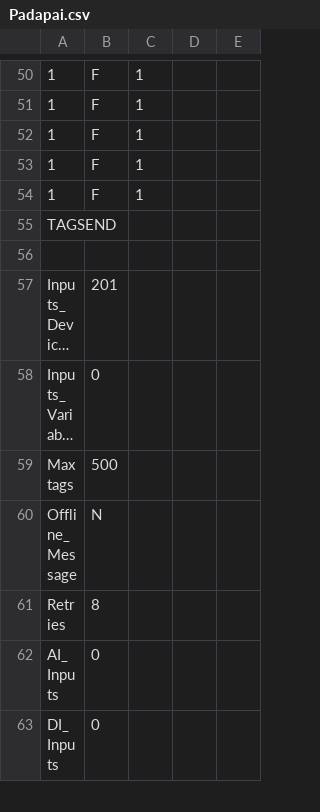
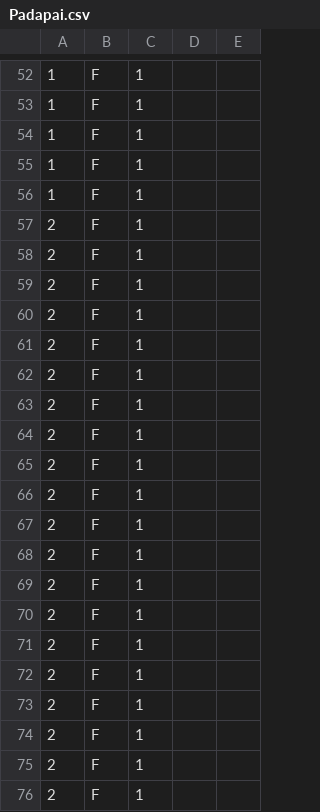
Before and after one commit to meiplchennai/iot-gateway-csv, a CSV file: Padapai.csv, drawn as a sheet; only a part is shown, gaps mark what is left out; the shorter side is filled out with more unchanged rows; long unchanged cells end in …; the diff covers the shown part only; the diff names each change by its address in the sheet, - before the commit and + after, or states it on an @@ line.

Commit message:
Add files via upload

```diff
--- a/Padapai.csv
+++ b/Padapai.csv
+row 57: 2 | F | 1
+row 58: 2 | F | 1
+row 59: 2 | F | 1
+row 60: 2 | F | 1
+row 61: 2 | F | 1
+row 62: 2 | F | 1
+row 63: 2 | F | 1
+row 64: 2 | F | 1
+row 65: 2 | F | 1
+row 66: 2 | F | 1
+row 67: 2 | F | 1
+row 68: 2 | F | 1
+row 69: 2 | F | 1
+row 70: 2 | F | 1
+row 71: 2 | F | 1
+row 72: 2 | F | 1
+row 73: 2 | F | 1
+row 74: 2 | F | 1
+row 75: 2 | F | 1
+row 76: 2 | F | 1
```
Also changed, not shown: 12 added rows and 1 edited cell elsewhere in this file.
